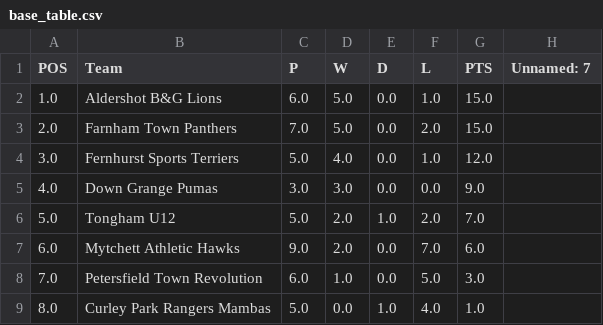
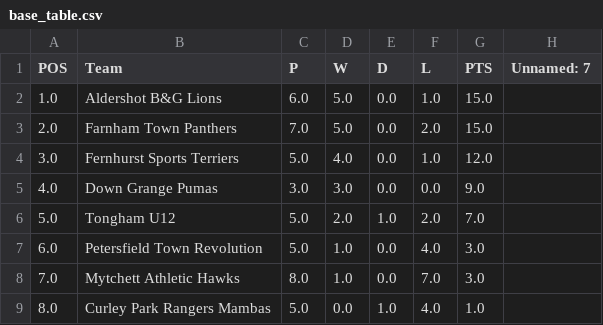
Before and after one commit to karl0ss/downgrangefixtures_ical, a CSV file: base_table.csv, drawn as a sheet.

Commit message:
Updated ical

```diff
--- a/base_table.csv
+++ b/base_table.csv
@@ -6,4 +6,4 @@ POS,Team,P,W,D,L,PTS,Unnamed: 7
 5.0,Tongham U12,5.0,2.0,1.0,2.0,7.0,
-6.0,Mytchett Athletic Hawks,9.0,2.0,0.0,7.0,6.0,
-7.0,Petersfield Town Revolution,6.0,1.0,0.0,5.0,3.0,
+6.0,Petersfield Town Revolution,5.0,1.0,0.0,4.0,3.0,
+7.0,Mytchett Athletic Hawks,8.0,1.0,0.0,7.0,3.0,
 8.0,Curley Park Rangers Mambas,5.0,0.0,1.0,4.0,1.0,
```
